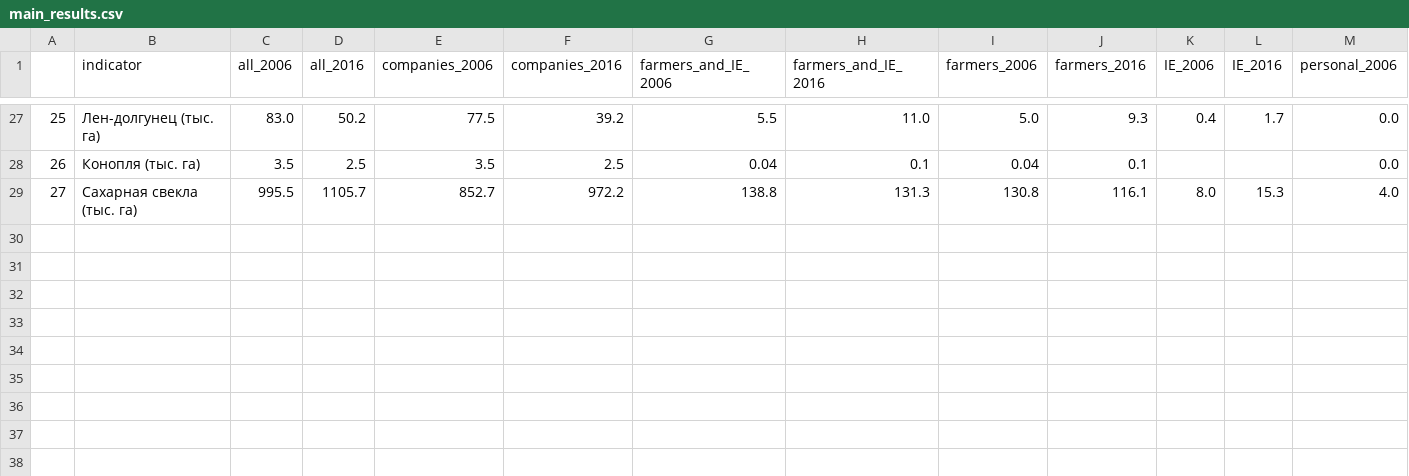
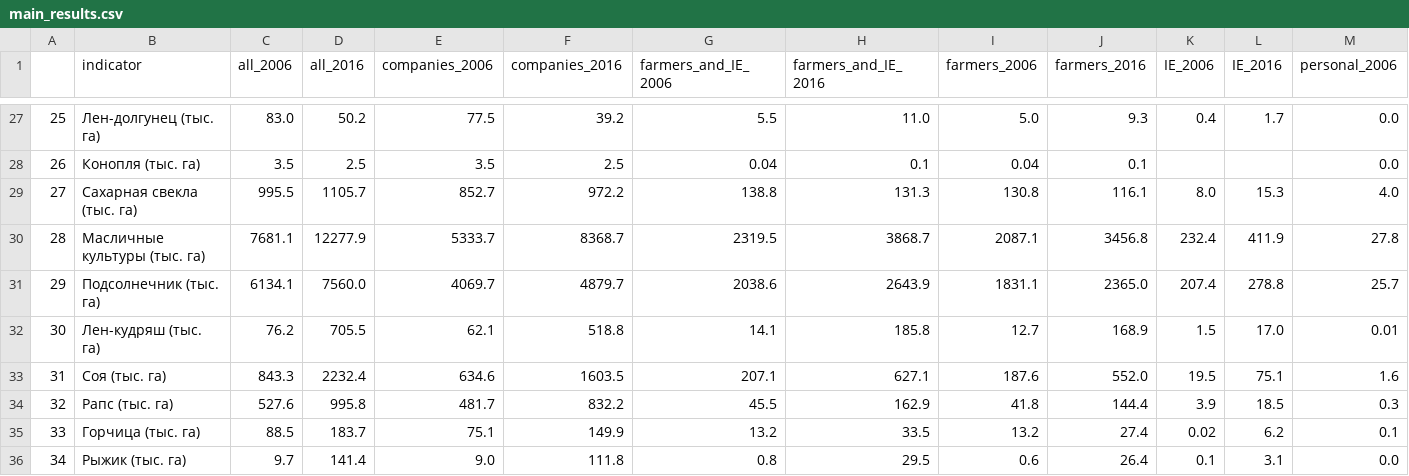
Before and after one commit to bakunobu/Russian_Agricultural_data, a CSV file: main_results.csv, drawn as a sheet; only a part is shown, gaps mark what is left out; rows hold the shown columns only; the diff names each change by its address in the sheet, - before the commit and + after, or states it on an @@ line.

Commit message:
some new data

```diff
--- a/main_results.csv
+++ b/main_results.csv
+row 30: 28 | Масличные культуры (тыс. га) | 7681.1 | 12277.9 | 5333.7 | 8368.7 | 2319.5 | 3868.7 | 2087.1 | 3456.8 | 232.4 | 411.9 | 27.8
+row 31: 29 | Подсолнечник (тыс. га) | 6134.1 | 7560.0 | 4069.7 | 4879.7 | 2038.6 | 2643.9 | 1831.1 | 2365.0 | 207.4 | 278.8 | 25.7
+row 32: 30 | Лен-кудряш (тыс. га) | 76.2 | 705.5 | 62.1 | 518.8 | 14.1 | 185.8 | 12.7 | 168.9 | 1.5 | 17.0 | 0.01
+row 33: 31 | Соя (тыс. га) | 843.3 | 2232.4 | 634.6 | 1603.5 | 207.1 | 627.1 | 187.6 | 552.0 | 19.5 | 75.1 | 1.6
+row 34: 32 | Рапс (тыс. га) | 527.6 | 995.8 | 481.7 | 832.2 | 45.5 | 162.9 | 41.8 | 144.4 | 3.9 | 18.5 | 0.3
+row 35: 33 | Горчица (тыс. га) | 88.5 | 183.7 | 75.1 | 149.9 | 13.2 | 33.5 | 13.2 | 27.4 | 0.02 | 6.2 | 0.1
+row 36: 34 | Рыжик (тыс. га) | 9.7 | 141.4 | 9.0 | 111.8 | 0.8 | 29.5 | 0.6 | 26.4 | 0.1 | 3.1 | 0.0
```
